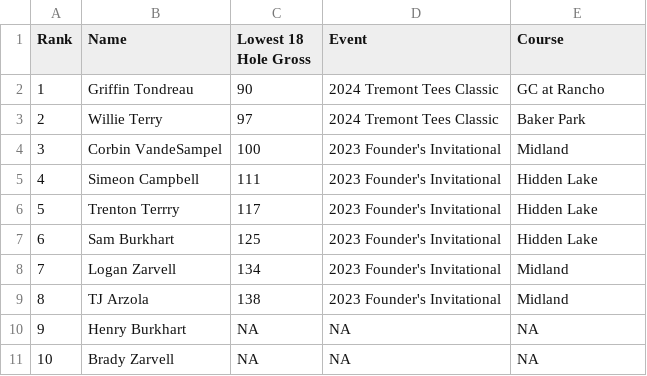
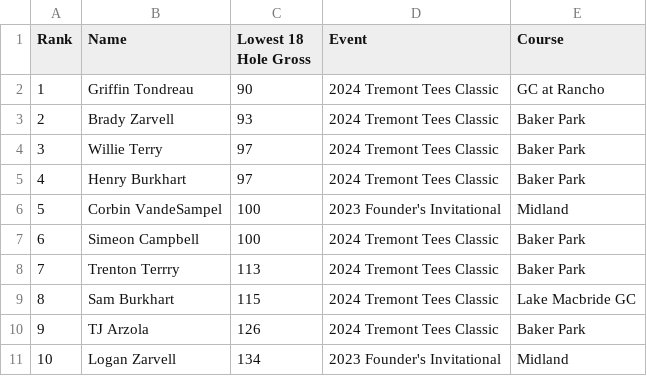
Before and after one commit to debugburkhart/seis-tour, a CSV file: SeisTourStats - AllTimeLow18.csv, drawn as a sheet.

Commit message:
EOM Stat Update

```diff
--- a/SeisTourStats - AllTimeLow18.csv
+++ b/SeisTourStats - AllTimeLow18.csv
@@ -2,10 +2,10 @@ Rank,Name,Lowest 18 Hole Gross,Event,Course
 1,Griffin Tondreau,90,2024 Tremont Tees Classic,GC at Rancho
-2,Willie Terry,97,2024 Tremont Tees Classic,Baker Park
-3,Corbin VandeSampel,100,2023 Founder's Invitational,Midland
-4,Simeon Campbell,111,2023 Founder's Invitational,Hidden Lake
-5,Trenton Terrry,117,2023 Founder's Invitational,Hidden Lake
-6,Sam Burkhart,125,2023 Founder's Invitational,Hidden Lake
-7,Logan Zarvell,134,2023 Founder's Invitational,Midland
-8,TJ Arzola,138,2023 Founder's Invitational,Midland
-9,Henry Burkhart,NA,NA,NA
-10,Brady Zarvell,NA,NA,NA
+2,Brady Zarvell,93,2024 Tremont Tees Classic,Baker Park
+3,Willie Terry,97,2024 Tremont Tees Classic,Baker Park
+4,Henry Burkhart,97,2024 Tremont Tees Classic,Baker Park
+5,Corbin VandeSampel,100,2023 Founder's Invitational,Midland
+6,Simeon Campbell,100,2024 Tremont Tees Classic,Baker Park
+7,Trenton Terrry,113,2024 Tremont Tees Classic,Baker Park
+8,Sam Burkhart,115,2024 Tremont Tees Classic,Lake Macbride GC
+9,TJ Arzola,126,2024 Tremont Tees Classic,Baker Park
+10,Logan Zarvell,134,2023 Founder's Invitational,Midland
```
Also changed, not shown: SeisTourStats - AllTimeLow9.csv, SeisTourStats - AllTimeStats.csv, 1 other file.
